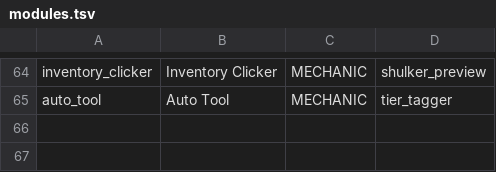
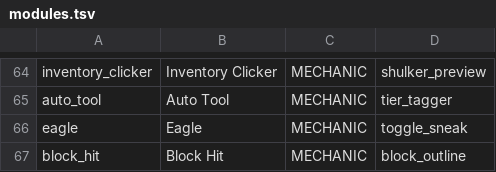
Before and after one commit to ColumbinaHyposeleniaYS/LunarForge, a TSV file: forge-mod/src/main/resources/assets/lunarforge/ui/modules.tsv, drawn as a sheet; only a part is shown, gaps mark what is left out.

Commit message:
feat: port Eagle and BlockHit from Leader-Lite
- Eagle: automatic edge sneaking with randomized delay, direction/jump/
  pitch checks, blocks-only and sneaking-only filters (sneak applied by
  forcing the sneak key state during the player tick, like ToggleSneak)
- BlockHit: sword block-hit assistant with Helper mode (release block,
  swing once, re-block) and Auto mode (Delay/HurtTime/Sag/Smart timings,
  chance, range and hurt-time filters); releases the use key on disable
- Both registered in ModuleManager, ModuleCatalog and modules.tsv

```diff
--- a/forge-mod/src/main/resources/assets/lunarforge/ui/modules.tsv
+++ b/forge-mod/src/main/resources/assets/lunarforge/ui/modules.tsv
@@ -65 +65,3 @@ inventory_clicker	Inventory Clicker	MECHANIC	shulker_preview
 auto_tool	Auto Tool	MECHANIC	tier_tagger
+eagle	Eagle	MECHANIC	toggle_sneak
+block_hit	Block Hit	MECHANIC	block_outline
```
Also changed, not shown: 4 other files.
